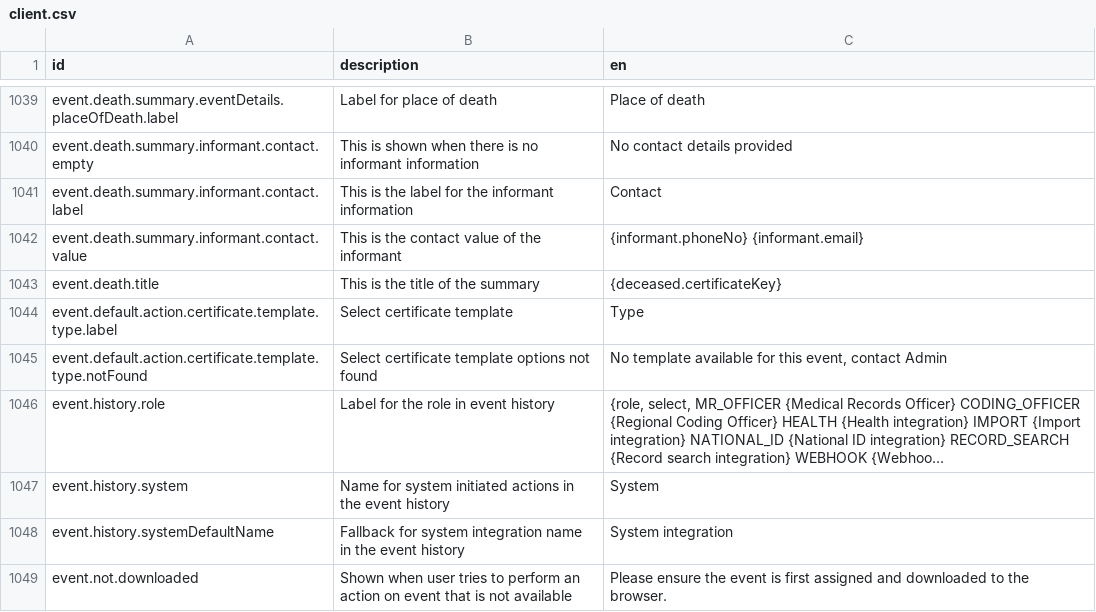
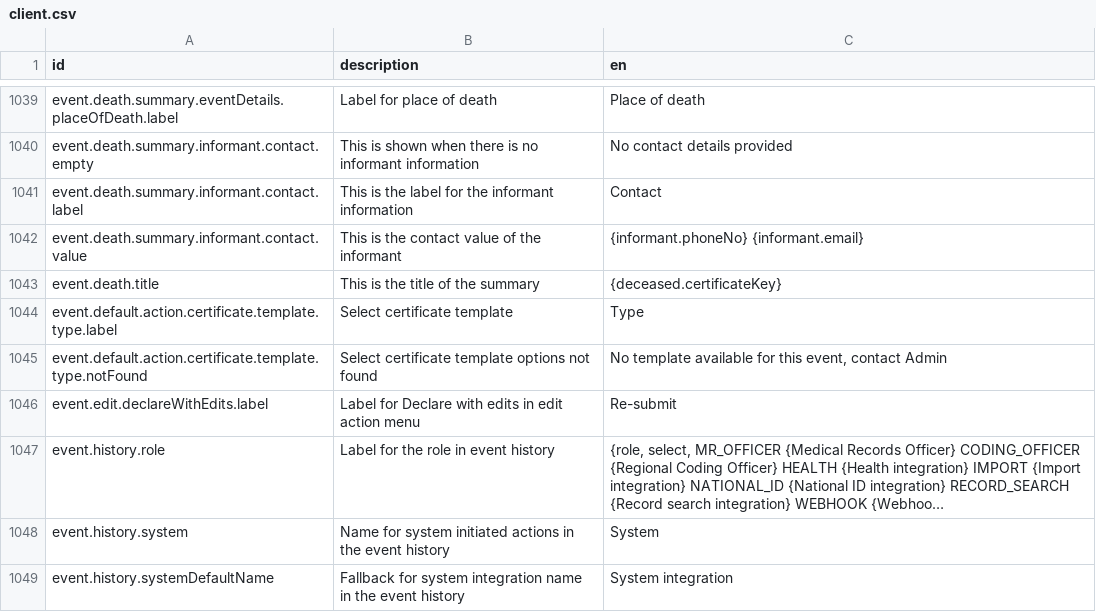
Before and after one commit to opencrvs/spc-cod-portal, a CSV file: src/translations/client.csv, drawn as a sheet; only a part is shown, gaps mark what is left out; the shorter side is filled out with more unchanged rows; long unchanged cells end in …; the diff names each change by its address in the sheet, - before the commit and + after, or states it on an @@ line.

Commit message:
ocrvs-12337: update re-submit copy

```diff
--- a/src/translations/client.csv
+++ b/src/translations/client.csv
+row 1046: event.edit.declareWithEdits.label | Label for Declare with edits in edit action menu | Re-submit
```
